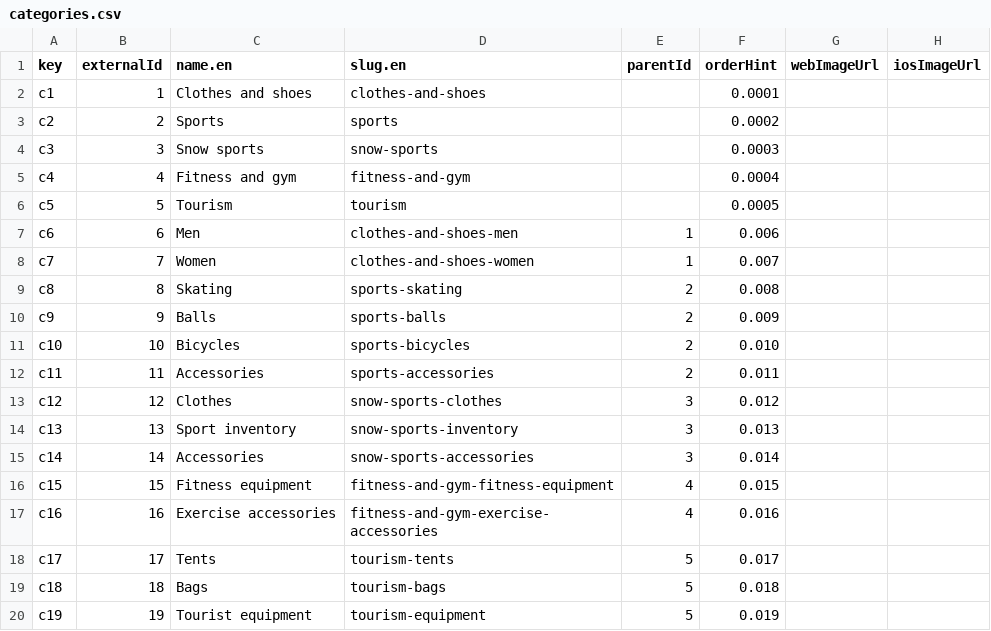
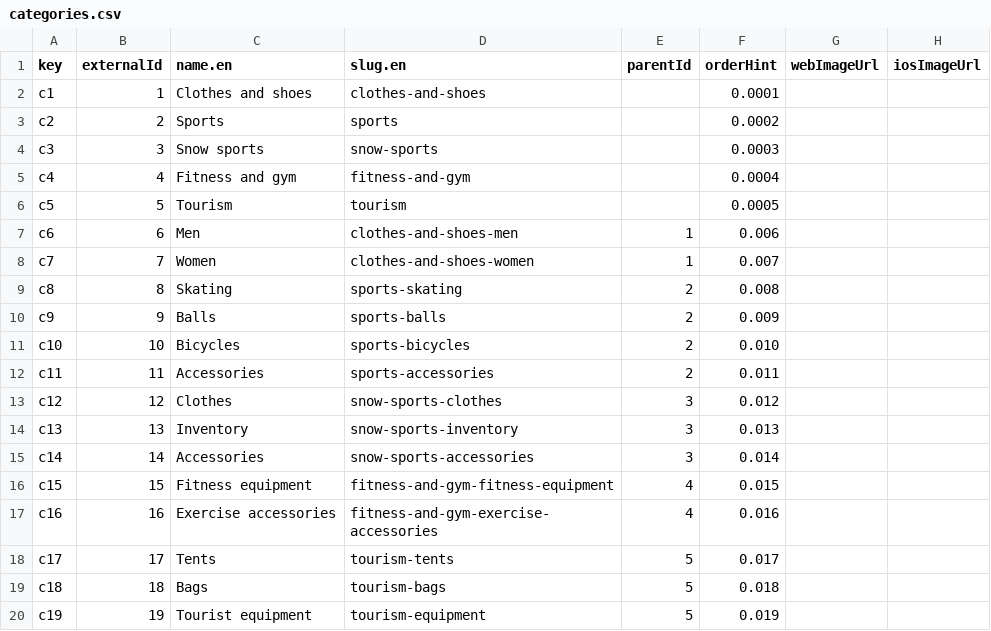
Before and after one commit to michaelsmorgon/commercetools-sunrise-data, a CSV file: data/categories.csv, drawn as a sheet.

```diff
--- a/data/categories.csv
+++ b/data/categories.csv
@@ -13,3 +13,3 @@ c11,11,Accessories,sports-accessories,2,0.011,,
 c12,12,Clothes,snow-sports-clothes,3,0.012,,
-c13,13,Sport inventory,snow-sports-inventory,3,0.013,,
+c13,13,Inventory,snow-sports-inventory,3,0.013,,
 c14,14,Accessories,snow-sports-accessories,3,0.014,,
```
Also changed, not shown: data/products.csv, 1 other file.
